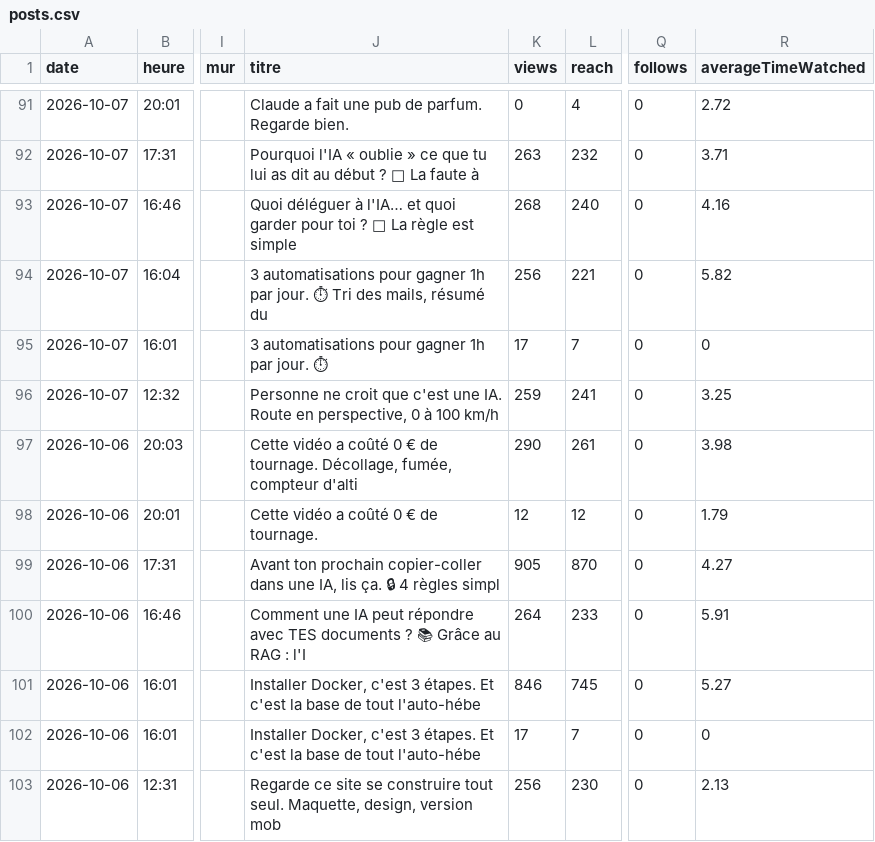
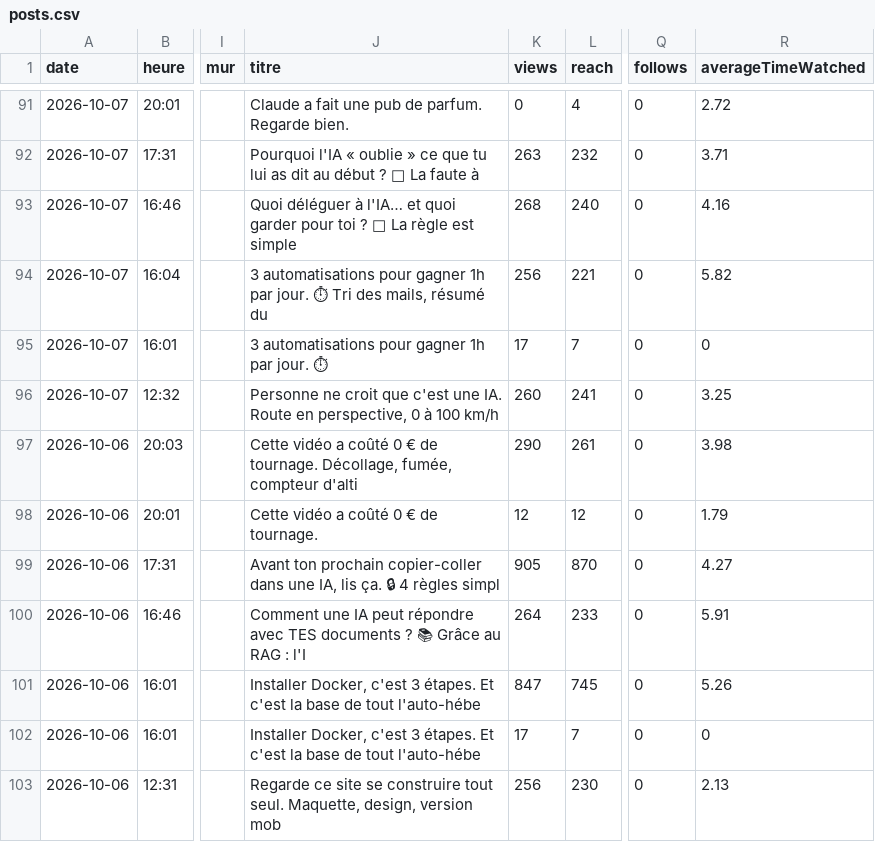
Before and after one commit to optimisetaviepro/capteo-ia-autopost, a CSV file: stats/posts.csv, drawn as a sheet; only a part is shown, gaps mark what is left out; the diff covers the shown part only; the diff names each change by its address in the sheet, - before the commit and + after, or states it on an @@ line.

```diff
--- a/stats/posts.csv
+++ b/stats/posts.csv
-K96 (views): 259
+K96 (views): 260
-K101 (views): 846
+K101 (views): 847
-R101 (averageTimeWatched): 5.27
+R101 (averageTimeWatched): 5.26
```
Also changed, not shown: 32 edited cells elsewhere in this file, 1 other file.
